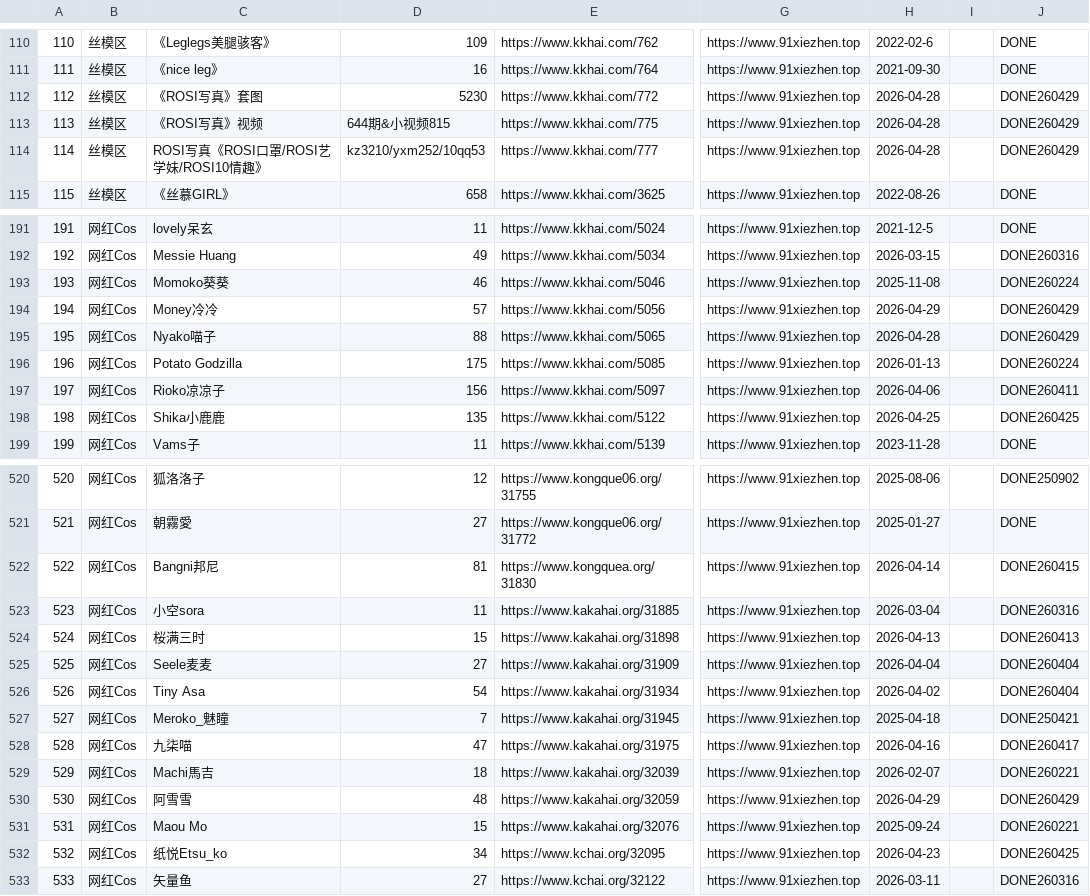
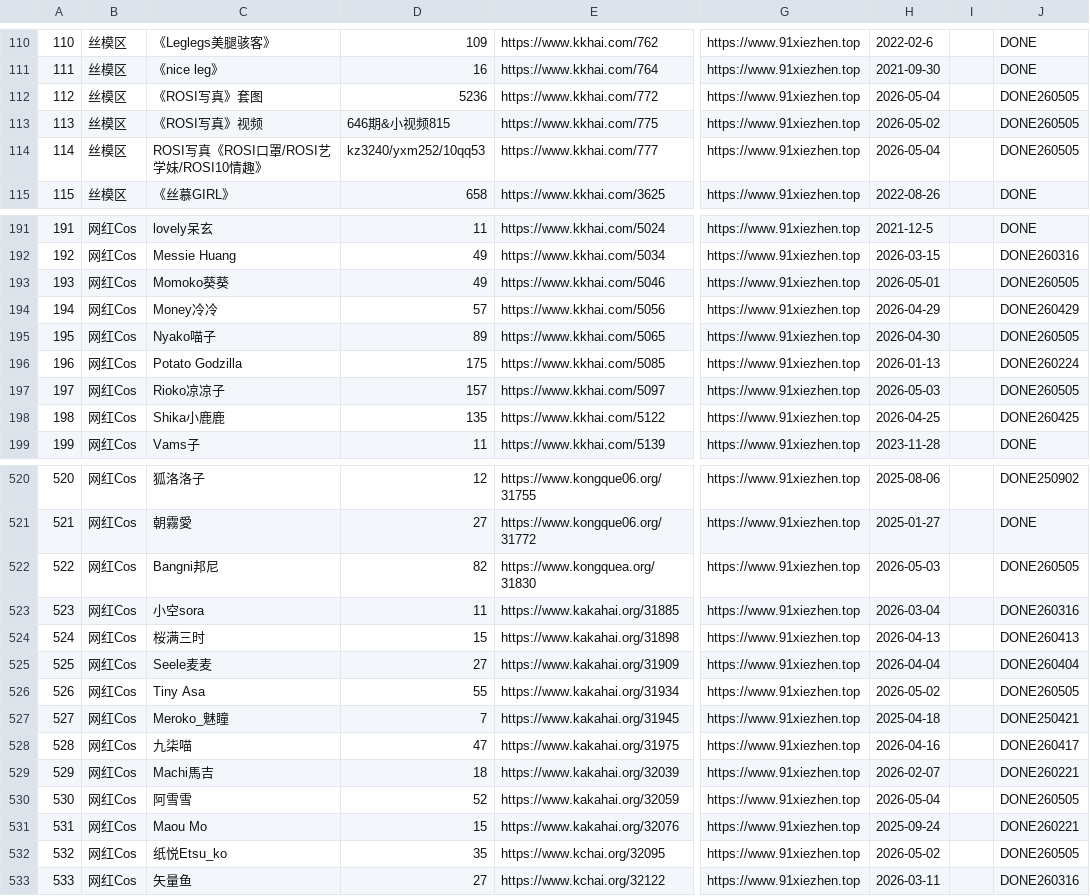
Before and after one commit to yxgi5/kkhai_links_git, a CSV file: list.csv, drawn as a sheet; only a part is shown, gaps mark what is left out; the diff covers the shown part only; the diff names each change by its address in the sheet, - before the commit and + after, or states it on an @@ line.

```diff
--- a/list.csv
+++ b/list.csv
-D112: 5230
+D112: 5236
-H112: 2026-04-28
+H112: 2026-05-04
-J112:J114: DONE260429
+J112:J114: DONE260505
-D113: 644期&小视频815
+D113: 646期&小视频815
-H113: 2026-04-28
+H113: 2026-05-02
-D114: kz3210/yxm252/10qq53
+D114: kz3240/yxm252/10qq53
-H114: 2026-04-28
+H114: 2026-05-04
-D193: 46
+D193: 49
-H193: 2025-11-08
+H193: 2026-05-01
-J193: DONE260224
+J193: DONE260505
-D195: 88
+D195: 89
-H195: 2026-04-28
+H195: 2026-04-30
-J195: DONE260429
+J195: DONE260505
-D197: 156
+D197: 157
-H197: 2026-04-06
+H197: 2026-05-03
-J197: DONE260411
+J197: DONE260505
-D522: 81
+D522: 82
-H522: 2026-04-14
+H522: 2026-05-03
-J522: DONE260415
+J522: DONE260505
-D526: 54
+D526: 55
-H526: 2026-04-02
+H526: 2026-05-02
-J526: DONE260404
+J526: DONE260505
-D530: 48
+D530: 52
-H530: 2026-04-29
+H530: 2026-05-04
-J530: DONE260429
+J530: DONE260505
-D532: 34
+D532: 35
-H532: 2026-04-23
+H532: 2026-05-02
-J532: DONE260425
+J532: DONE260505
```
Also changed, not shown: 98 edited cells elsewhere in this file, 1 other file.
